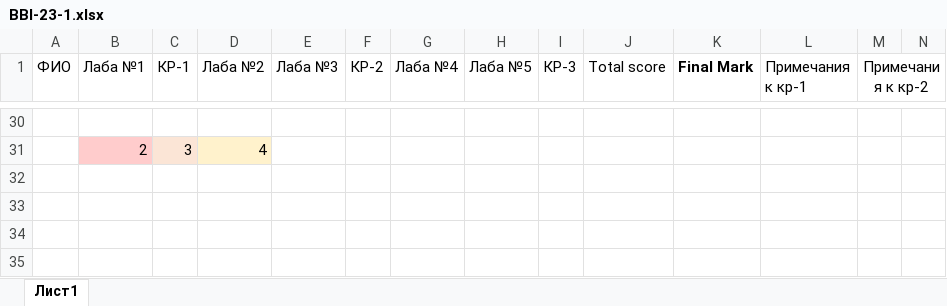
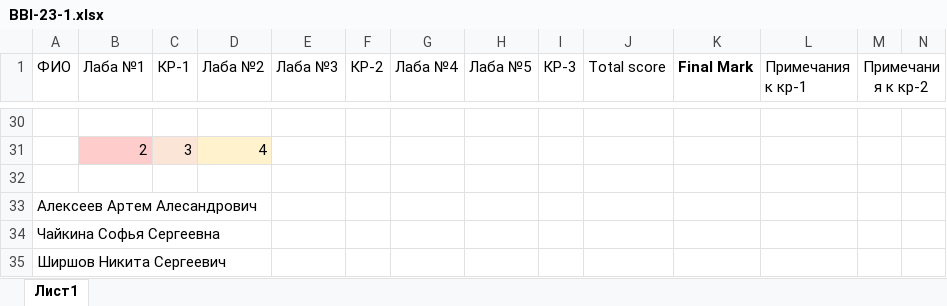
Before and after one commit to NemirovichMark/BBI-23-1, an Excel workbook: BBI-23-1.xlsx, sheet Лист1, drawn as a sheet; only a part is shown, gaps mark what is left out; values as stored, in another font and other column widths than the file's, no borders; conditional formats not drawn; rows hold the shown columns only; the diff names each change by its address in the sheet, - before the commit and + after, or states it on an @@ line.

Commit message:
3 new students was added

```diff
--- a/BBI-23-1.xlsx (sheet Лист1)
+++ b/BBI-23-1.xlsx (sheet Лист1)
+row 32: (empty)
+row 33: Алексеев Артем Алесандрович
+row 34: Чайкина Софья Сергеевна
+row 35: Ширшов Никита Сергеевич
```
